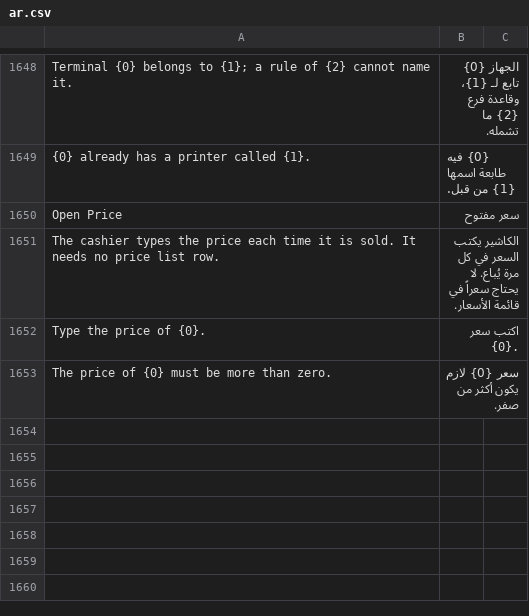
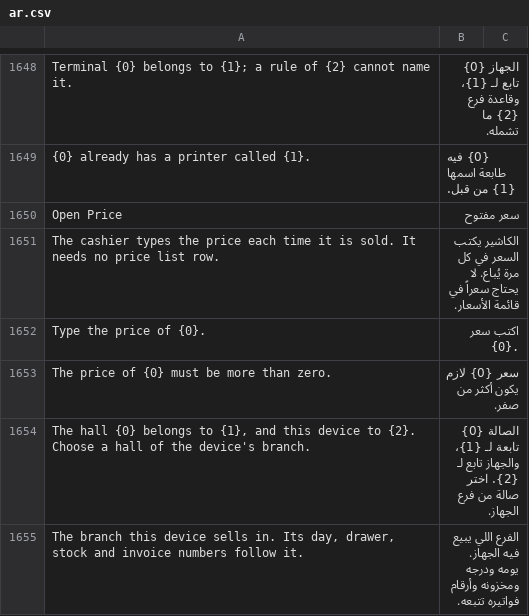
Before and after one commit to hh2000h4000/ruzmh_restaurant_pos, a CSV file: restaurant_pos/translations/ar.csv, drawn as a sheet; only a part is shown, gaps mark what is left out; the diff names each change by its address in the sheet, - before the commit and + after, or states it on an @@ line.

```diff
--- a/restaurant_pos/translations/ar.csv
+++ b/restaurant_pos/translations/ar.csv
+row 1654: The hall {0} belongs to {1}, and this device to {2}. Choose a hall of the device's branch. | الصالة {0} تابعة لـ {1}، والجهاز تابع لـ {2}. اختر صالة من فرع الجهاز.
+row 1655: The branch this device sells in. Its day, drawer, stock and invoice numbers follow it. | الفرع اللي يبيع فيه الجهاز. يومه ودرجه ومخزونه وأرقام فواتيره تتبعه.
```
Also changed, not shown: 6 other files.
